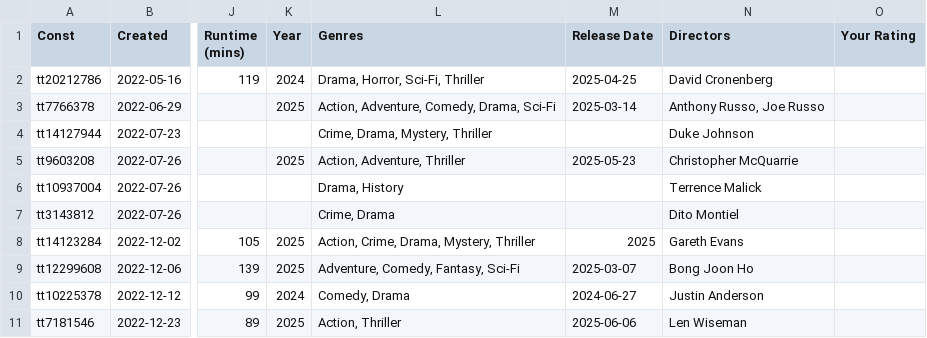
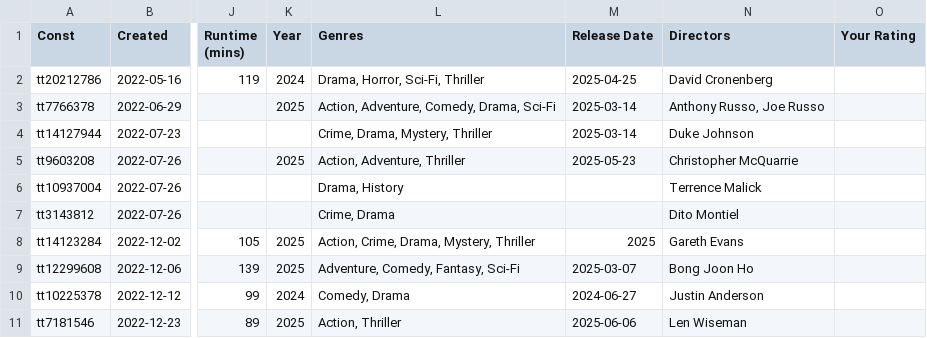
Before and after one commit to josh/imdb-data, a CSV file: watchlist.csv, drawn as a sheet; only a part is shown, gaps mark what is left out; the diff covers the shown part only; the diff names each change by its address in the sheet, - before the commit and + after, or states it on an @@ line.

```diff
--- a/watchlist.csv
+++ b/watchlist.csv
-M4 (Release Date): (empty)
+M4 (Release Date): 2025-03-14
```
Also changed, not shown: 1 removed row and 3 edited cells elsewhere in this file.
